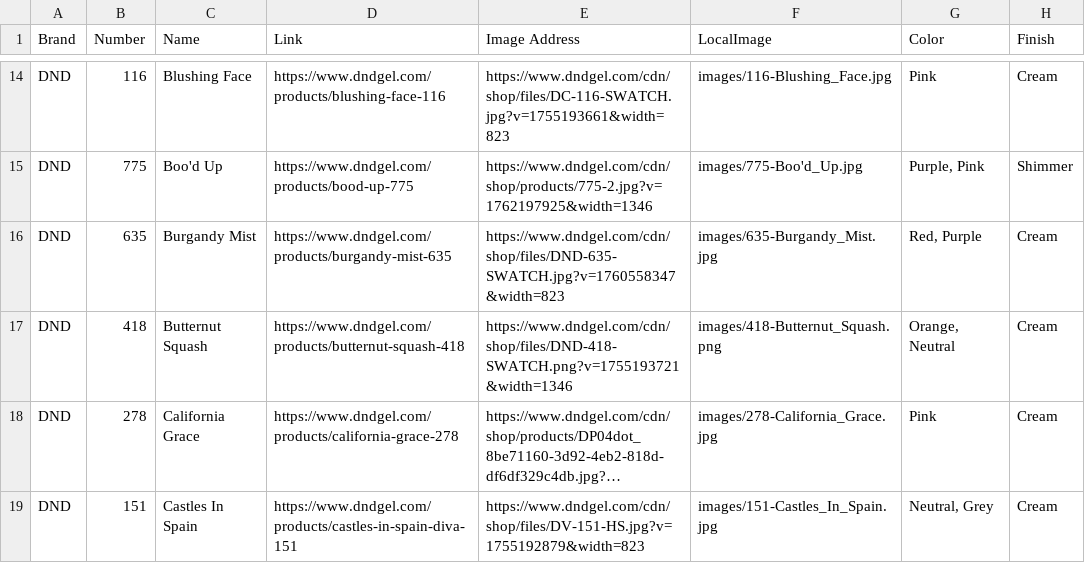
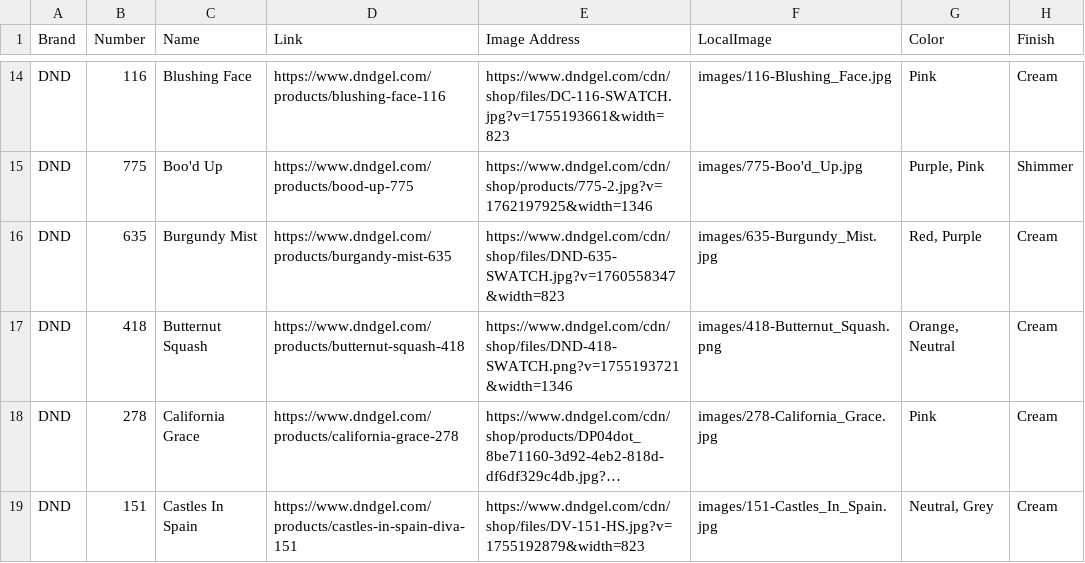
Before and after one commit to justaskclaire/NailPolishInventory, a CSV file: polishes.csv, drawn as a sheet; only a part is shown, gaps mark what is left out; long unchanged cells end in ….

```diff
--- a/polishes.csv
+++ b/polishes.csv
@@ -15,3 +15,3 @@ DND,116,Blushing Face,https://www.dndgel.com/products/blushing-face-116,https://
 DND,775,Boo'd Up,https://www.dndgel.com/products/bood-up-775,https://www.dndgel.com/cdn/shop/products/775-2.jpg?v=1762197925&width=1346,images/775-Boo'd_Up.jpg,"Purple, Pink",Shimmer
-DND,635,Burgandy Mist,https://www.dndgel.com/products/burgandy-mist-635,https://www.dndgel.com/cdn/shop/files/DND-635-SWATCH.jpg?v=1760558347&width=823,images/635-Burgandy_Mist.jpg,"Red, Purple",Cream
+DND,635,Burgundy Mist,https://www.dndgel.com/products/burgandy-mist-635,https://www.dndgel.com/cdn/shop/files/DND-635-SWATCH.jpg?v=1760558347&width=823,images/635-Burgundy_Mist.jpg,"Red, Purple",Cream
 DND,418,Butternut Squash,https://www.dndgel.com/products/butternut-squash-418,https://www.dndgel.com/cdn/shop/files/DND-418-SWATCH.png?v=1755193721&width=1346,images/418-Butternut_Squash.png,"Orange, Neutral",Cream
```
Also changed, not shown: polishes_old.csv, 2 other files.
